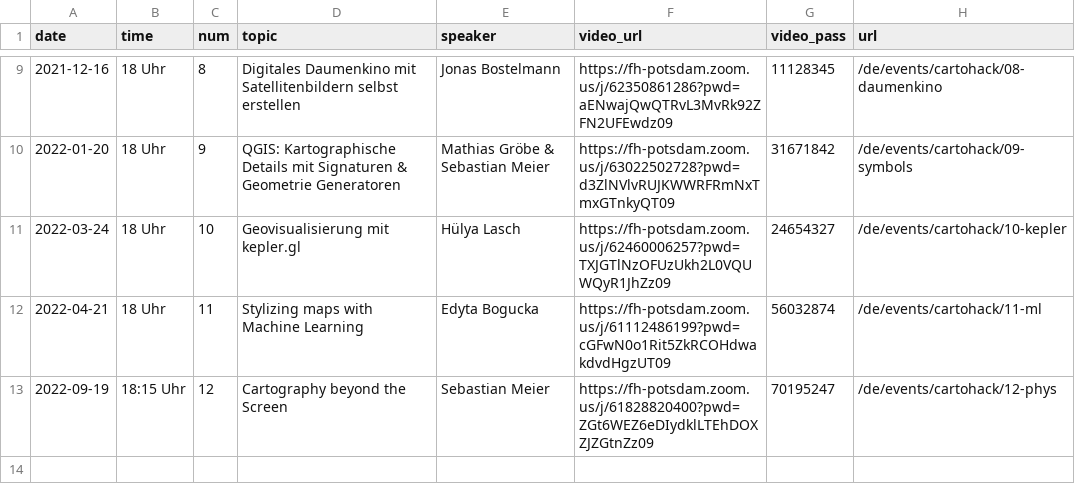
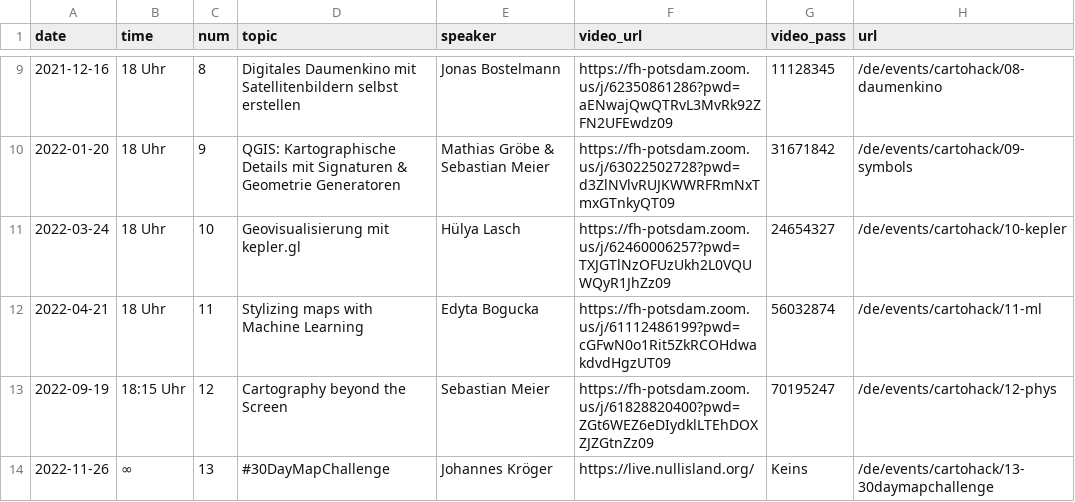
Before and after one commit to sebastian-meier/dgfk-kommission-forschung, a CSV file: _data/cartohack.csv, drawn as a sheet; only a part is shown, gaps mark what is left out.

Commit message:
Cartohack #13: #30DayMapChallenge

```diff
--- a/_data/cartohack.csv
+++ b/_data/cartohack.csv
@@ -13 +13,2 @@ date,time,num,topic,speaker,video_url,video_pass,url
 2022-09-19,18:15 Uhr,12,Cartography beyond the Screen,Sebastian Meier,https://fh-potsdam.zoom.us/j/61828820400?pwd=ZGt6WEZ6eDIydklLTEhDOXZJZGtnZz09,70195247,/de/events/cartohack/12-phys
+2022-11-26,∞,13,#30DayMapChallenge,Johannes Kröger,https://live.nullisland.org/,Keins,/de/events/cartohack/13-30daymapchallenge
```
Also changed, not shown: 2 other files.
